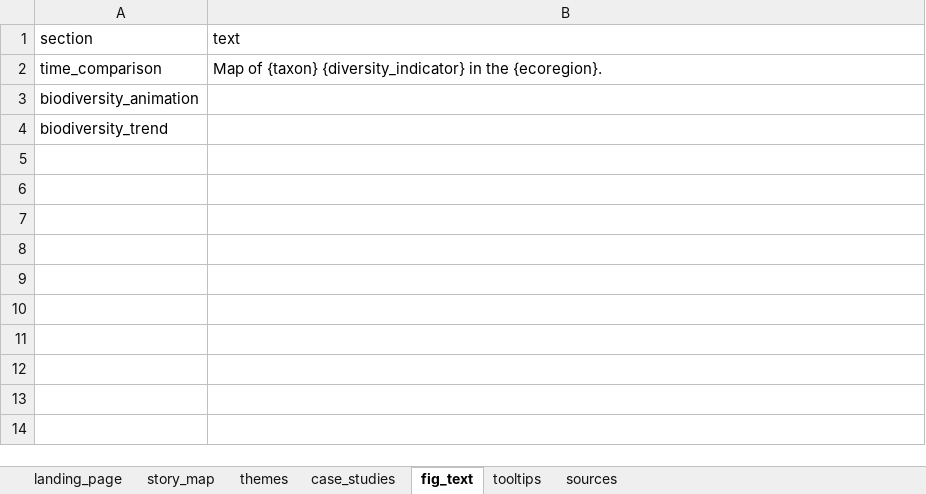
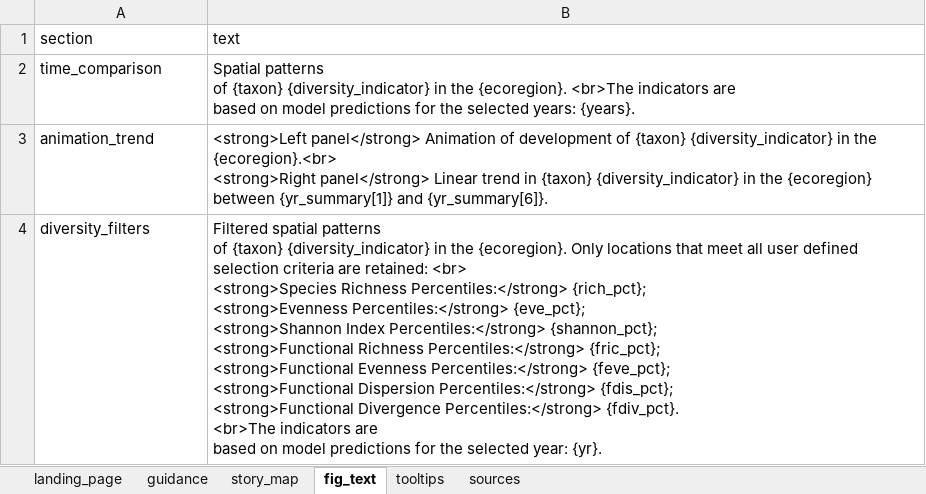
Before and after one commit to ices-tools-dev/b_useful, an Excel workbook: data-raw/project_texts.xlsx, sheet fig_text, drawn as a sheet; values as stored, in another font and other column widths than the file's, no borders; removed rows and columns are numbered as before the commit, all else as after; ↵ is a line break in a cell; the diff names each change by its address in the sheet, - before the commit and + after, or states it on an @@ line.

Commit message:
Update tooltips and figure texts, improve layout across app

```diff
--- a/data-raw/project_texts.xlsx (sheet fig_text)
+++ b/data-raw/project_texts.xlsx (sheet fig_text)
-sheet tab: themes
-sheet tab: case_studies
+sheet tab: guidance
-B2 (text): Map of {taxon} {diversity_indicator} in the {ecoregion}.
+B2 (text): Spatial patterns ↵ of {taxon} {diversity_indicator} in the {ecoregion}. <br>The indicators are ↵ based on model predictions for the selected years: {years}.
-row 3: biodiversity_animation
-row 4: biodiversity_trend
+row 3: animation_trend | <strong>Left panel</strong> Animation of development of {taxon} {diversity_indicator} in the {ecoregion}.<br> ↵ <strong>Right panel</strong> Linear trend in {taxon} {diversity_indicator} in the {ecoregion} between {yr_summary[1]} and {yr_summary[6]}.
+row 4: diversity_filters | Filtered spatial patterns ↵ of {taxon} {diversity_indicator} in the {ecoregion}. Only locations that meet all user defined selection criteria are retained: <br> ↵ <strong>Species Richness Percentiles:</strong> {rich_pct}; ↵ <strong>Evenness Percentiles:</strong> {eve_pct}; ↵ <strong>Shannon Index Percentiles:</strong> {shannon_pct}; ↵ <strong>Functional Richness Percentiles:</strong> {fric_pct}; ↵ <strong>Functional Evenness Percentiles:</strong> {feve_pct}; ↵ <strong>Functional Dispersion Percentiles:</strong> {fdis_pct}; ↵ <strong>Functional Divergence Percentiles:</strong> {fdiv_pct}. ↵ <br>The indicators are ↵ based on model predictions for the selected year: {yr}.
```
Also changed, not shown: sheet tooltips, 9 other files.
